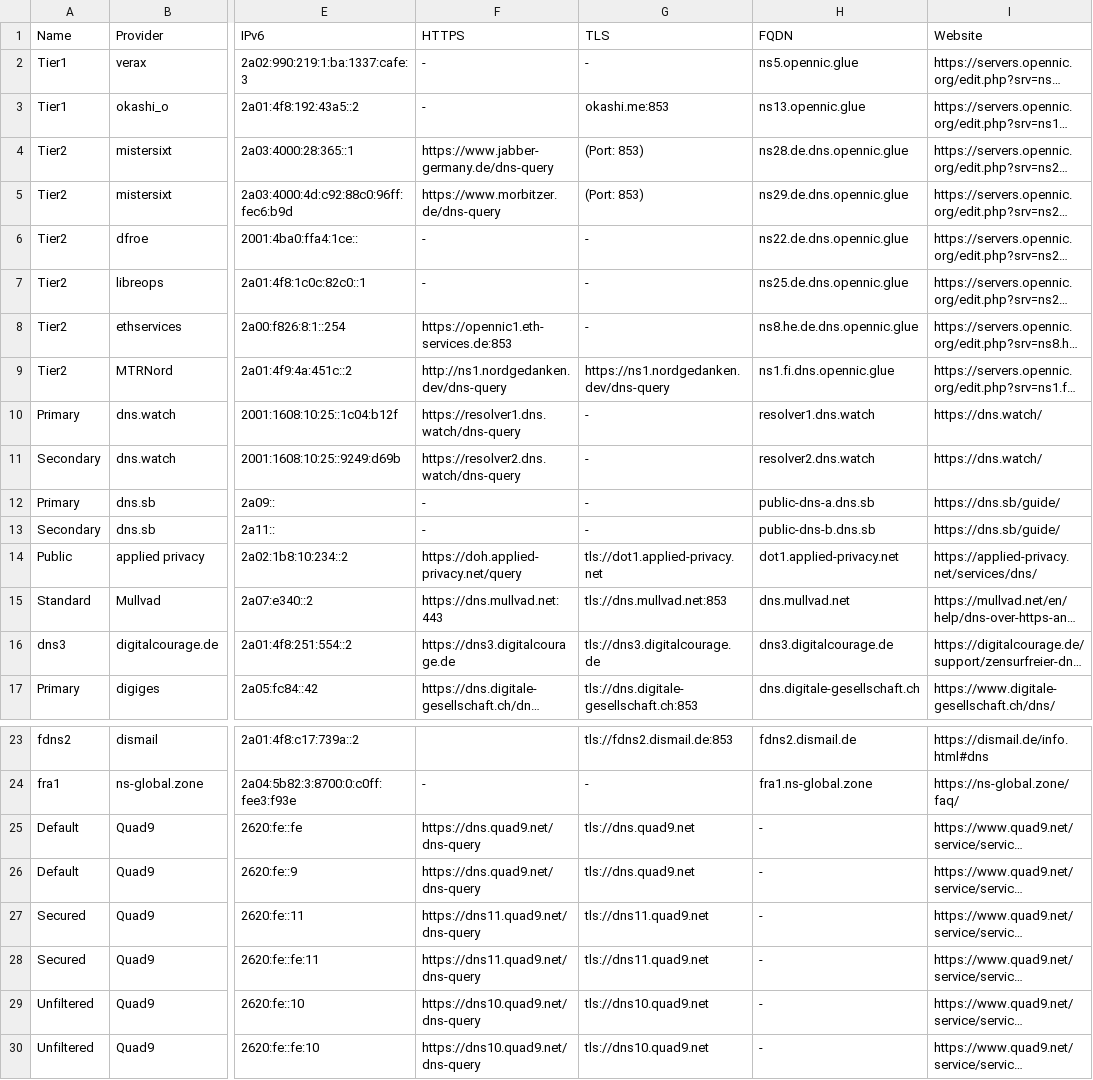
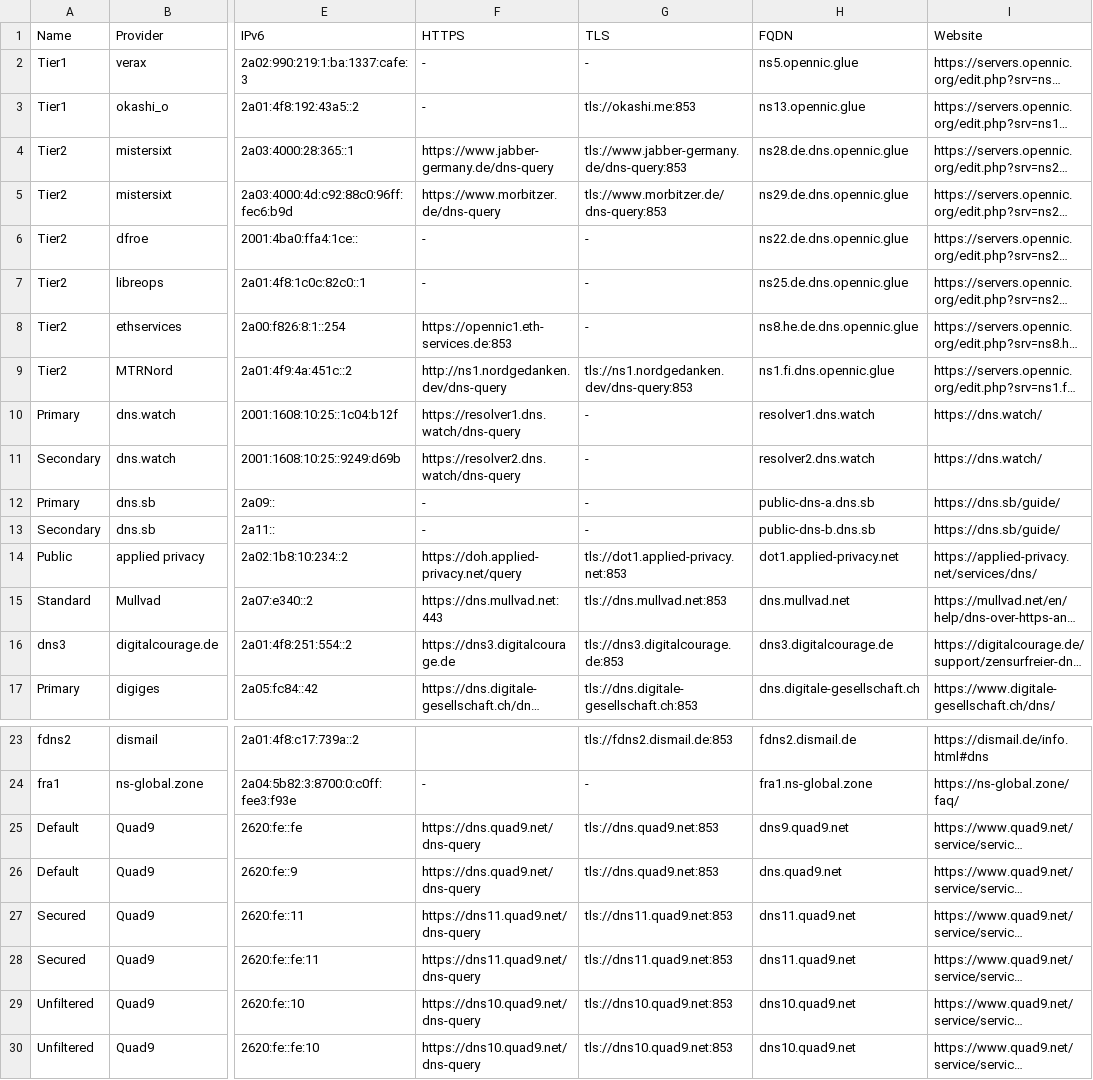
Before and after one commit to greyhat-academy/lists.d, a TSV file: dns.servers.list.tsv, drawn as a sheet; only a part is shown, gaps mark what is left out; long unchanged cells end in …; the diff names each change by its address in the sheet, - before the commit and + after, or states it on an @@ line.

Commit message:
Merry Christmas!
- dns.servers.list.tsv: Updated various entries with minor corrections.

Signed-off-by: kkarhan <kevin@karhan.guru>

```diff
--- a/dns.servers.list.tsv
+++ b/dns.servers.list.tsv
-G3 (TLS): okashi.me:853
+G3 (TLS): tls://okashi.me:853
-G4 (TLS): (Port: 853)
+G4 (TLS): tls://www.jabber-germany.de/dns-query:853
-G5 (TLS): (Port: 853)
+G5 (TLS): tls://www.morbitzer.de/dns-query:853
-G9 (TLS): https://ns1.nordgedanken.dev/dns-query
+G9 (TLS): tls://ns1.nordgedanken.dev/dns-query:853
-G14 (TLS): tls://dot1.applied-privacy.net
+G14 (TLS): tls://dot1.applied-privacy.net:853
-G16 (TLS): tls://dns3.digitalcourage.de
+G16 (TLS): tls://dns3.digitalcourage.de:853
-G25:G26 (TLS): tls://dns.quad9.net
+G25:G26 (TLS): tls://dns.quad9.net:853
-H25 (FQDN): -
+H25 (FQDN): dns9.quad9.net
-H26 (FQDN): -
+H26 (FQDN): dns.quad9.net
-G27:G28 (TLS): tls://dns11.quad9.net
+G27:G28 (TLS): tls://dns11.quad9.net:853
-H27:H28 (FQDN): -
+H27:H28 (FQDN): dns11.quad9.net
-G29:G30 (TLS): tls://dns10.quad9.net
+G29:G30 (TLS): tls://dns10.quad9.net:853
-H29:H30 (FQDN): -
+H29:H30 (FQDN): dns10.quad9.net
```
